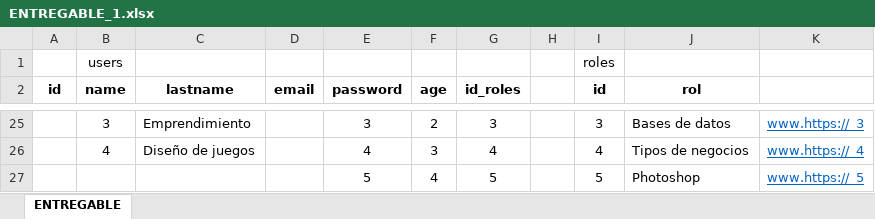
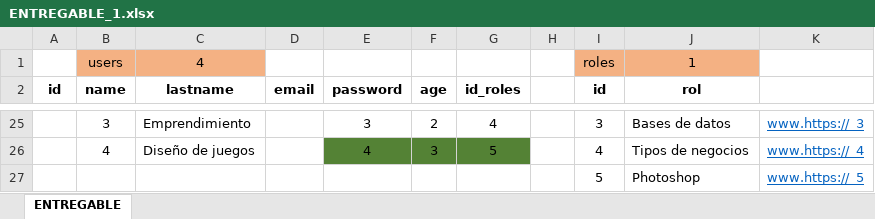
Before and after one commit to Nilito-Jacome/database_courses_nilo, an Excel workbook: ENTREGABLE_1.xlsx, sheet ENTREGABLE, drawn as a sheet; only a part is shown, gaps mark what is left out; values as stored, in another font and other column widths than the file's, no borders; the diff covers the shown part only; the diff names each change by its address in the sheet, - before the commit and + after, or states it on an @@ line.

```diff
--- a/ENTREGABLE_1.xlsx (sheet ENTREGABLE)
+++ b/ENTREGABLE_1.xlsx (sheet ENTREGABLE)
-B1:C1 fill: none
+B1:C1 fill: #F4B183
-C1 (lastname): (empty)
+C1 (lastname): 4
-I1:J1 fill: none
+I1:J1 fill: #F4B183
-J1 (rol): (empty)
+J1 (rol): 1
-G25 (id_roles): 3
+G25 (id_roles): 4
-E26:G26 fill: none
+E26:G26 fill: #548235
-G26 (id_roles): 4
+G26 (id_roles): 5
-E27 (password): 5
+E27 (password): (empty)
-F27 (age): 4
+F27 (age): (empty)
-G27 (id_roles): 5
+G27 (id_roles): (empty)
```
Also changed, not shown: 5 added rows, 5 removed rows, 19 edited cells and cell formats elsewhere in this sheet.
